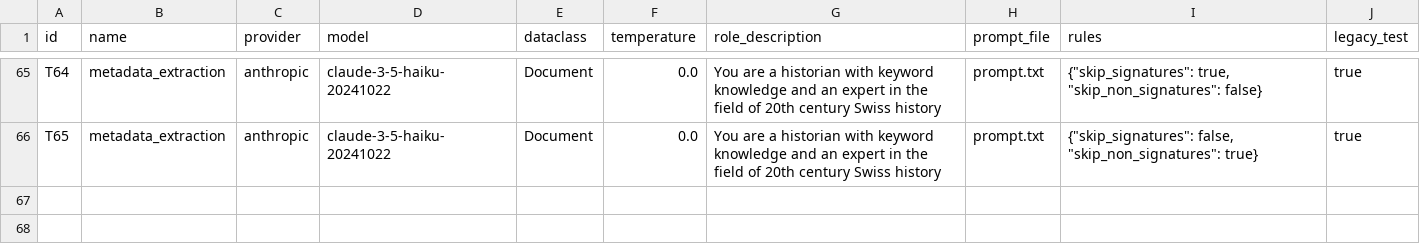
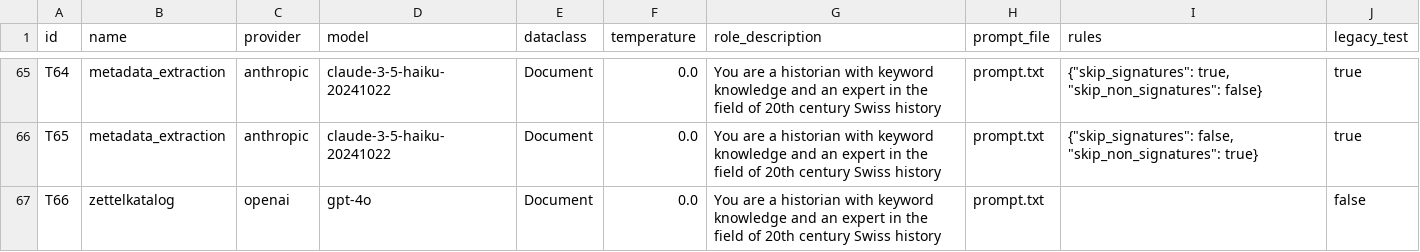
Before and after one commit to RISE-UNIBAS/humanities_data_benchmark, a CSV file: benchmarks/benchmarks_tests.csv, drawn as a sheet; only a part is shown, gaps mark what is left out; the diff names each change by its address in the sheet, - before the commit and + after, or states it on an @@ line.

```diff
--- a/benchmarks/benchmarks_tests.csv
+++ b/benchmarks/benchmarks_tests.csv
+row 67: T66 | zettelkatalog | openai | gpt-4o | Document | 0.0 | You are a historian with keyword knowledge and an expert in the field of 20th century Swiss history | prompt.txt |  | false
```
Also changed, not shown: 8 other files.
